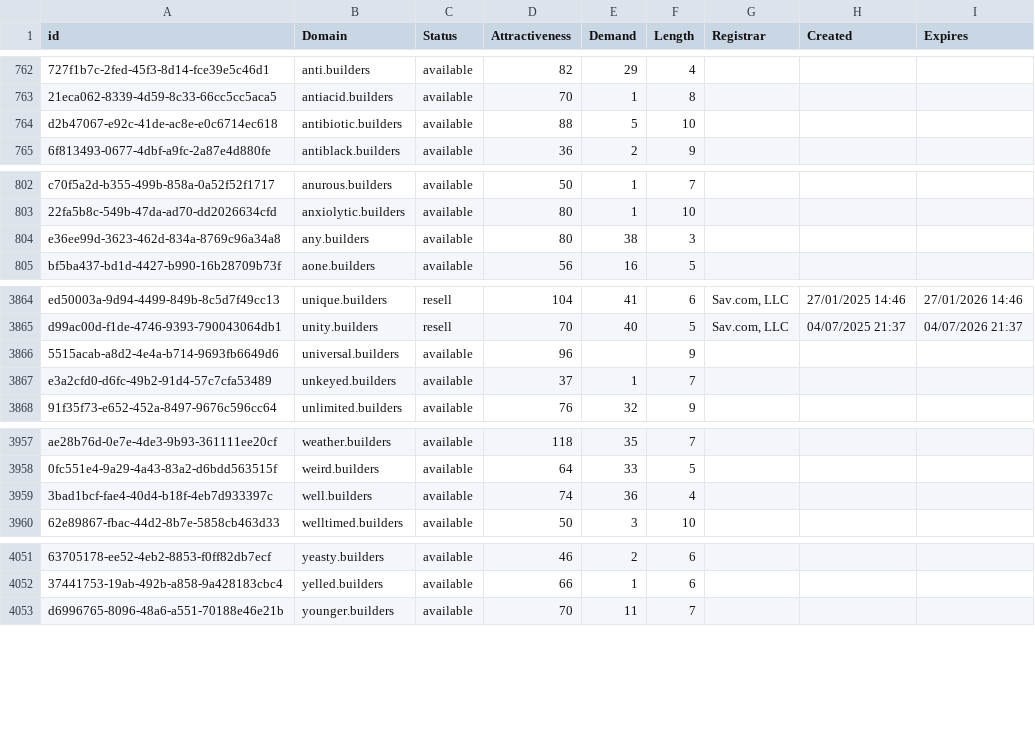
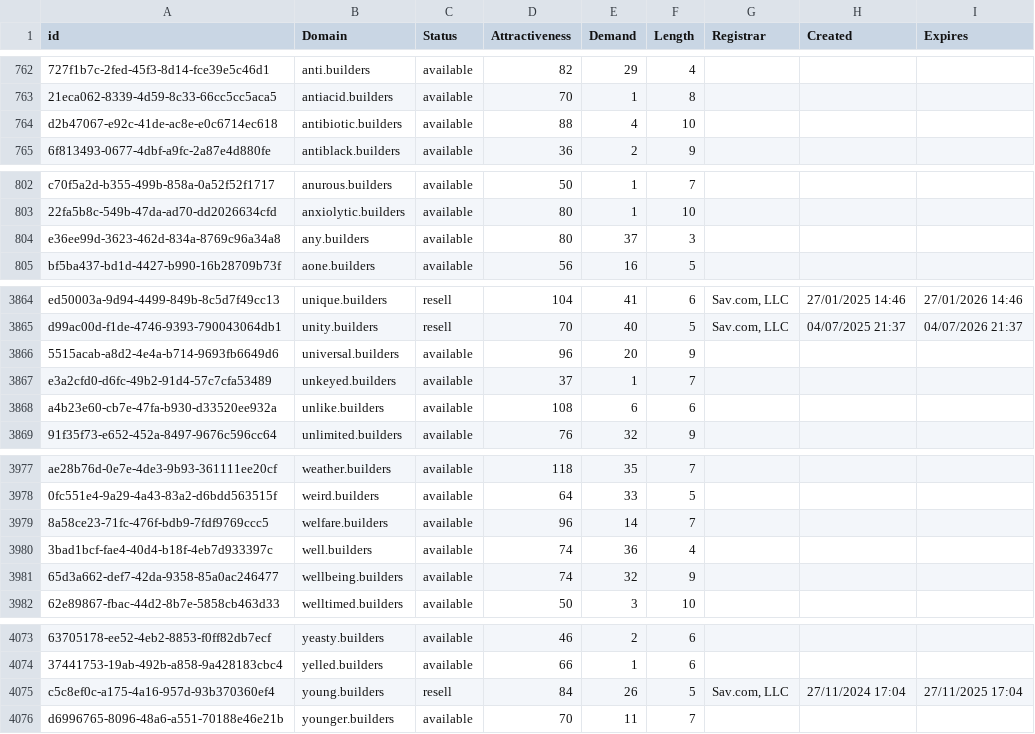
Before and after one commit to UniqueDomains/builders-oneword-domains, a CSV file: builders.csv, drawn as a sheet; only a part is shown, gaps mark what is left out; the diff covers the shown part only; the diff names each change by its address in the sheet, - before the commit and + after, or states it on an @@ line.

```diff
--- a/builders.csv
+++ b/builders.csv
-E764 (Demand): 5
+E764 (Demand): 4
-E804 (Demand): 38
+E804 (Demand): 37
-E3866 (Demand): (empty)
+E3866 (Demand): 20
+row 3868: a4b23e60-cb7e-47fa-b930-d33520ee932a | unlike.builders | available | 108 | 6 | 6
+row 3979: 8a58ce23-71fc-476f-bdb9-7fdf9769ccc5 | welfare.builders | available | 96 | 14 | 7
+row 3981: 65d3a662-def7-42da-9358-85a0ac246477 | wellbeing.builders | available | 74 | 32 | 9
+row 4075: c5c8ef0c-a175-4a16-957d-93b370360ef4 | young.builders | resell | 84 | 26 | 5 | Sav.com, LLC | 27/11/2024 17:04 | 27/11/2025 17:04
```
Also changed, not shown: 19 added rows and 9 edited cells elsewhere in this file, 2 other files.
